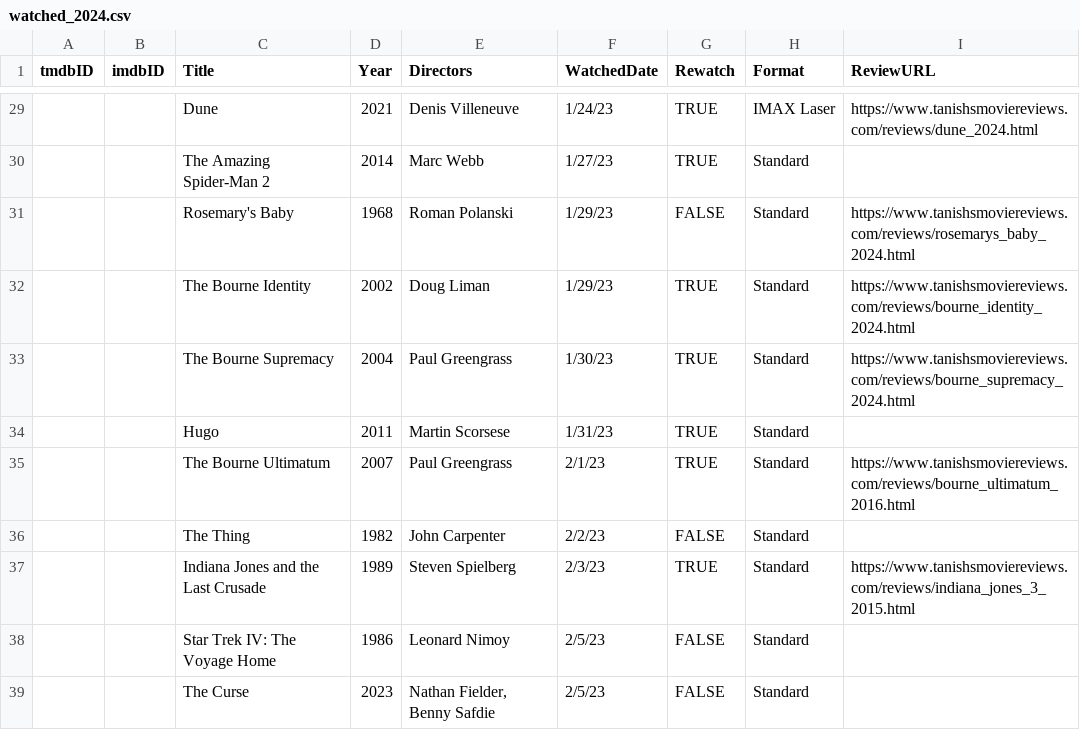
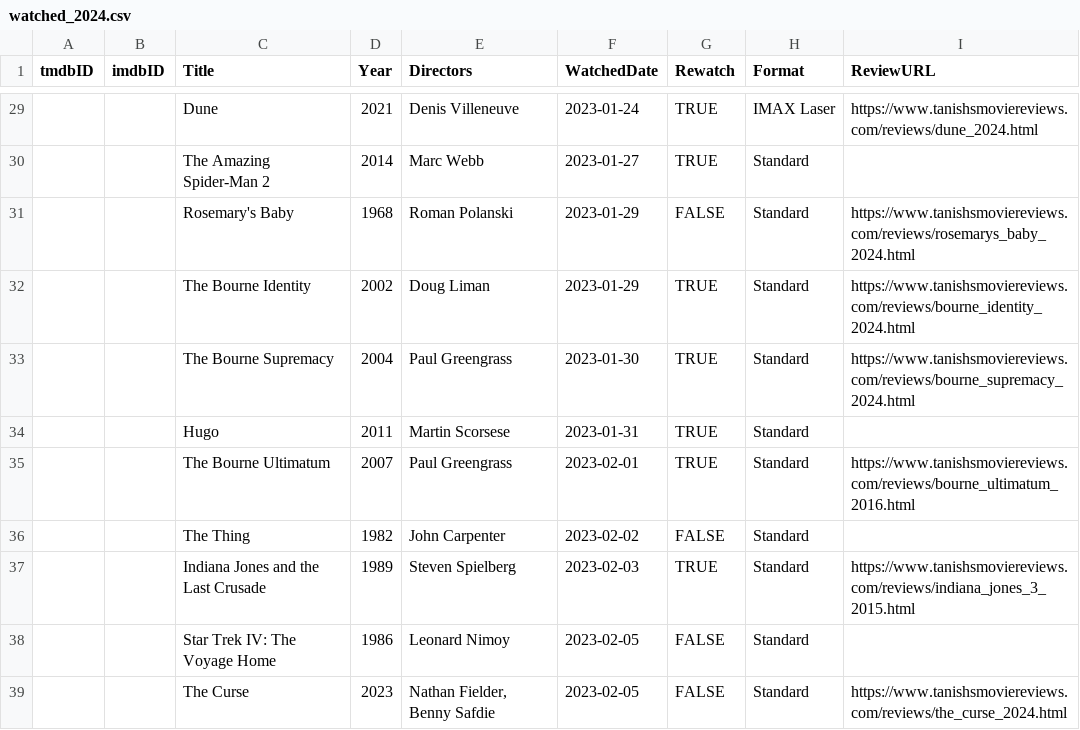
Before and after one commit to Stoginator/MovieReviews, a CSV file: assets/csvs/watched_2024.csv, drawn as a sheet; only a part is shown, gaps mark what is left out; the diff covers the shown part only.

Commit message:
Watched list updated

```diff
--- a/assets/csvs/watched_2024.csv
+++ b/assets/csvs/watched_2024.csv
@@ -29,11 +29,11 @@ tmdbID,imdbID,Title,Year,Directors,WatchedDate,Rewatch,Format,ReviewURL
-,,Dune,2021,Denis Villeneuve,1/24/23,TRUE,IMAX Laser,https://www.tanishsmoviereviews.com/reviews/dune_2024.html
-,,The Amazing Spider-Man 2,2014,Marc Webb,1/27/23,TRUE,Standard,
-,,Rosemary's Baby,1968,Roman Polanski,1/29/23,FALSE,Standard,https://www.tanishsmoviereviews.com/reviews/rosemarys_baby_2024.html
-,,The Bourne Identity,2002,Doug Liman,1/29/23,TRUE,Standard,https://www.tanishsmoviereviews.com/reviews/bourne_identity_2024.html
-,,The Bourne Supremacy,2004,Paul Greengrass,1/30/23,TRUE,Standard,https://www.tanishsmoviereviews.com/reviews/bourne_supremacy_2024.html
-,,Hugo,2011,Martin Scorsese,1/31/23,TRUE,Standard,
-,,The Bourne Ultimatum,2007,Paul Greengrass,2/1/23,TRUE,Standard,https://www.tanishsmoviereviews.com/reviews/bourne_ultimatum_2016.html
-,,The Thing,1982,John Carpenter,2/2/23,FALSE,Standard,
-,,Indiana Jones and the Last Crusade,1989,Steven Spielberg,2/3/23,TRUE,Standard,https://www.tanishsmoviereviews.com/reviews/indiana_jones_3_2015.html
-,,Star Trek IV: The Voyage Home,1986,Leonard Nimoy,2/5/23,FALSE,Standard,
-,,The Curse,2023,"Nathan Fielder, Benny Safdie",2/5/23,FALSE,Standard,
+,,Dune,2021,Denis Villeneuve,2023-01-24,TRUE,IMAX Laser,https://www.tanishsmoviereviews.com/reviews/dune_2024.html
+,,The Amazing Spider-Man 2,2014,Marc Webb,2023-01-27,TRUE,Standard,
+,,Rosemary's Baby,1968,Roman Polanski,2023-01-29,FALSE,Standard,https://www.tanishsmoviereviews.com/reviews/rosemarys_baby_2024.html
+,,The Bourne Identity,2002,Doug Liman,2023-01-29,TRUE,Standard,https://www.tanishsmoviereviews.com/reviews/bourne_identity_2024.html
+,,The Bourne Supremacy,2004,Paul Greengrass,2023-01-30,TRUE,Standard,https://www.tanishsmoviereviews.com/reviews/bourne_supremacy_2024.html
+,,Hugo,2011,Martin Scorsese,2023-01-31,TRUE,Standard,
+,,The Bourne Ultimatum,2007,Paul Greengrass,2023-02-01,TRUE,Standard,https://www.tanishsmoviereviews.com/reviews/bourne_ultimatum_2016.html
+,,The Thing,1982,John Carpenter,2023-02-02,FALSE,Standard,
+,,Indiana Jones and the Last Crusade,1989,Steven Spielberg,2023-02-03,TRUE,Standard,https://www.tanishsmoviereviews.com/reviews/indiana_jones_3_2015.html
+,,Star Trek IV: The Voyage Home,1986,Leonard Nimoy,2023-02-05,FALSE,Standard,
+,,The Curse,2023,"Nathan Fielder, Benny Safdie",2023-02-05,FALSE,Standard,https://www.tanishsmoviereviews.com/reviews/the_curse_2024.html
```
Also changed, not shown: 27 edited cells elsewhere in this file, 6 other files.
